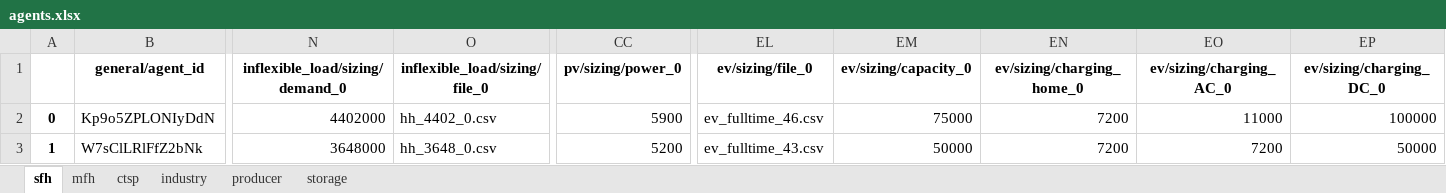
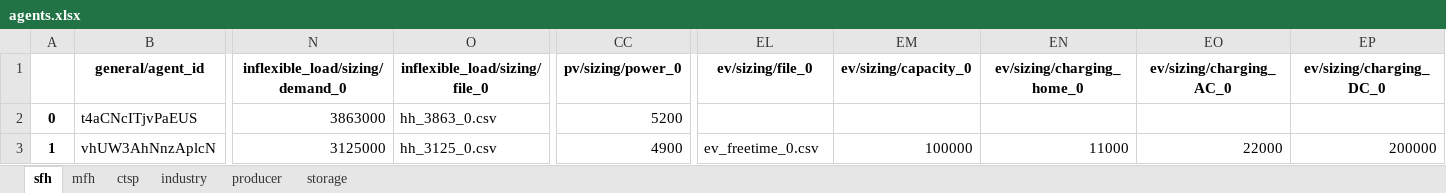
Before and after one commit to lab992/HAMLET_test, an Excel workbook: 02 - config/example_multi_market/agents.xlsx, sheet sfh, drawn as a sheet; only a part is shown, gaps mark what is left out; values as stored, in another font and other column widths than the file's, no borders; the diff covers the shown part only; the diff names each change by its address in the sheet, - before the commit and + after, or states it on an @@ line.

```diff
--- a/02 - config/example_multi_market/agents.xlsx (sheet sfh)
+++ b/02 - config/example_multi_market/agents.xlsx (sheet sfh)
-B2 (general/agent_id): Kp9o5ZPLONIyDdN
+B2 (general/agent_id): t4aCNcITjvPaEUS
-N2 (inflexible_load/sizing/demand_0): 4402000
+N2 (inflexible_load/sizing/demand_0): 3863000
-O2 (inflexible_load/sizing/file_0): hh_4402_0.csv
+O2 (inflexible_load/sizing/file_0): hh_3863_0.csv
-CC2 (pv/sizing/power_0): 5900
+CC2 (pv/sizing/power_0): 5200
-EL2 (ev/sizing/file_0): ev_fulltime_46.csv
+EL2 (ev/sizing/file_0): (empty)
-EM2 (ev/sizing/capacity_0): 75000
+EM2 (ev/sizing/capacity_0): (empty)
-EN2 (ev/sizing/charging_home_0): 7200
+EN2 (ev/sizing/charging_home_0): (empty)
-EO2 (ev/sizing/charging_AC_0): 11000
+EO2 (ev/sizing/charging_AC_0): (empty)
-EP2 (ev/sizing/charging_DC_0): 100000
+EP2 (ev/sizing/charging_DC_0): (empty)
-B3 (general/agent_id): W7sClLRlFfZ2bNk
+B3 (general/agent_id): vhUW3AhNnzAplcN
-N3 (inflexible_load/sizing/demand_0): 3648000
+N3 (inflexible_load/sizing/demand_0): 3125000
-O3 (inflexible_load/sizing/file_0): hh_3648_0.csv
+O3 (inflexible_load/sizing/file_0): hh_3125_0.csv
-CC3 (pv/sizing/power_0): 5200
+CC3 (pv/sizing/power_0): 4900
-EL3 (ev/sizing/file_0): ev_fulltime_43.csv
+EL3 (ev/sizing/file_0): ev_freetime_0.csv
-EM3 (ev/sizing/capacity_0): 50000
+EM3 (ev/sizing/capacity_0): 100000
-EN3 (ev/sizing/charging_home_0): 7200
+EN3 (ev/sizing/charging_home_0): 11000
-EO3 (ev/sizing/charging_AC_0): 7200
+EO3 (ev/sizing/charging_AC_0): 22000
-EP3 (ev/sizing/charging_DC_0): 50000
+EP3 (ev/sizing/charging_DC_0): 200000
```
Also changed, not shown: 196 edited cells elsewhere in this sheet, 02 - config/example_multi_market/local_1/agents.xlsx, 02 - config/example_multi_market/local_2/agents.xlsx, 2 other files.
